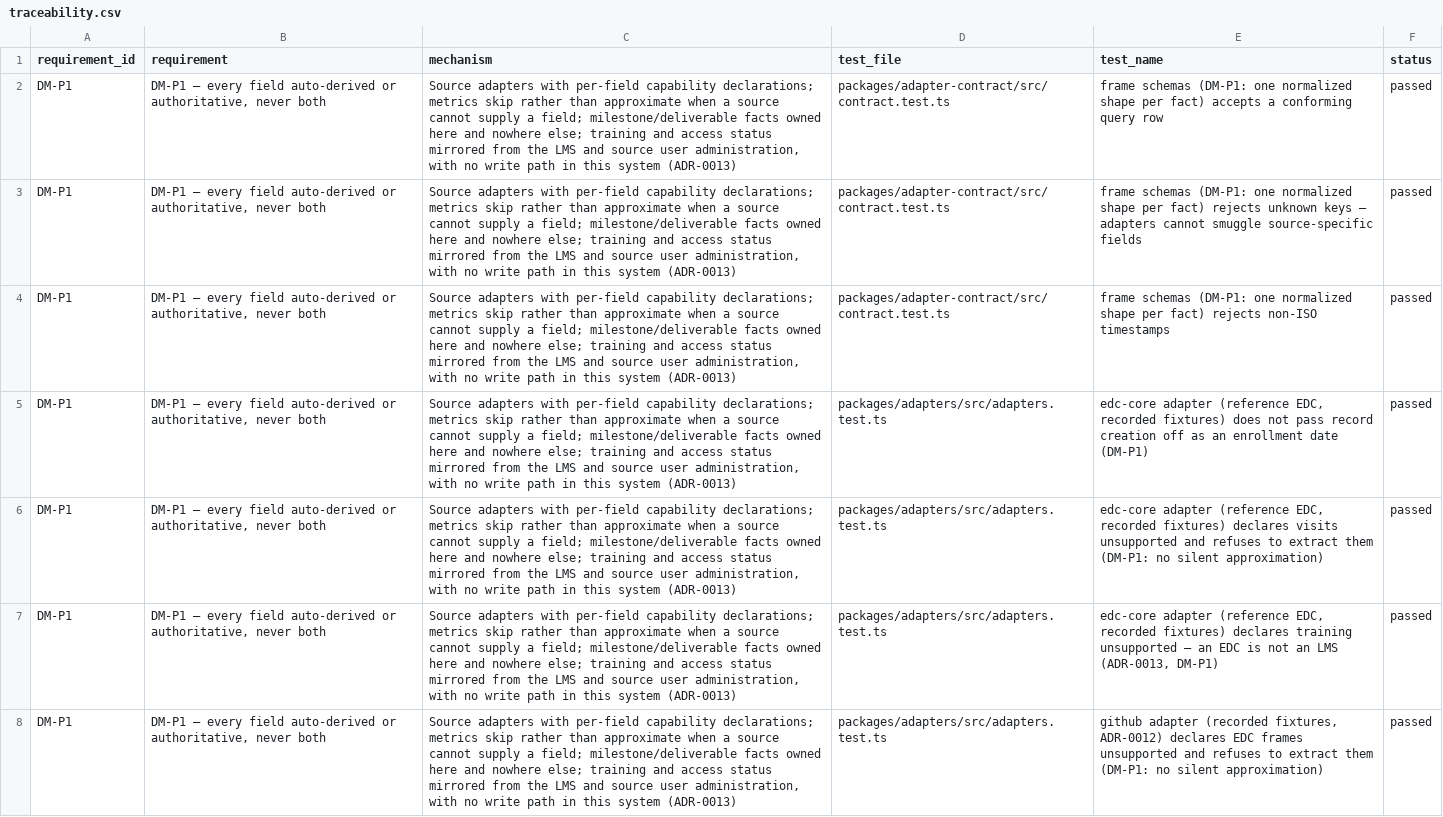
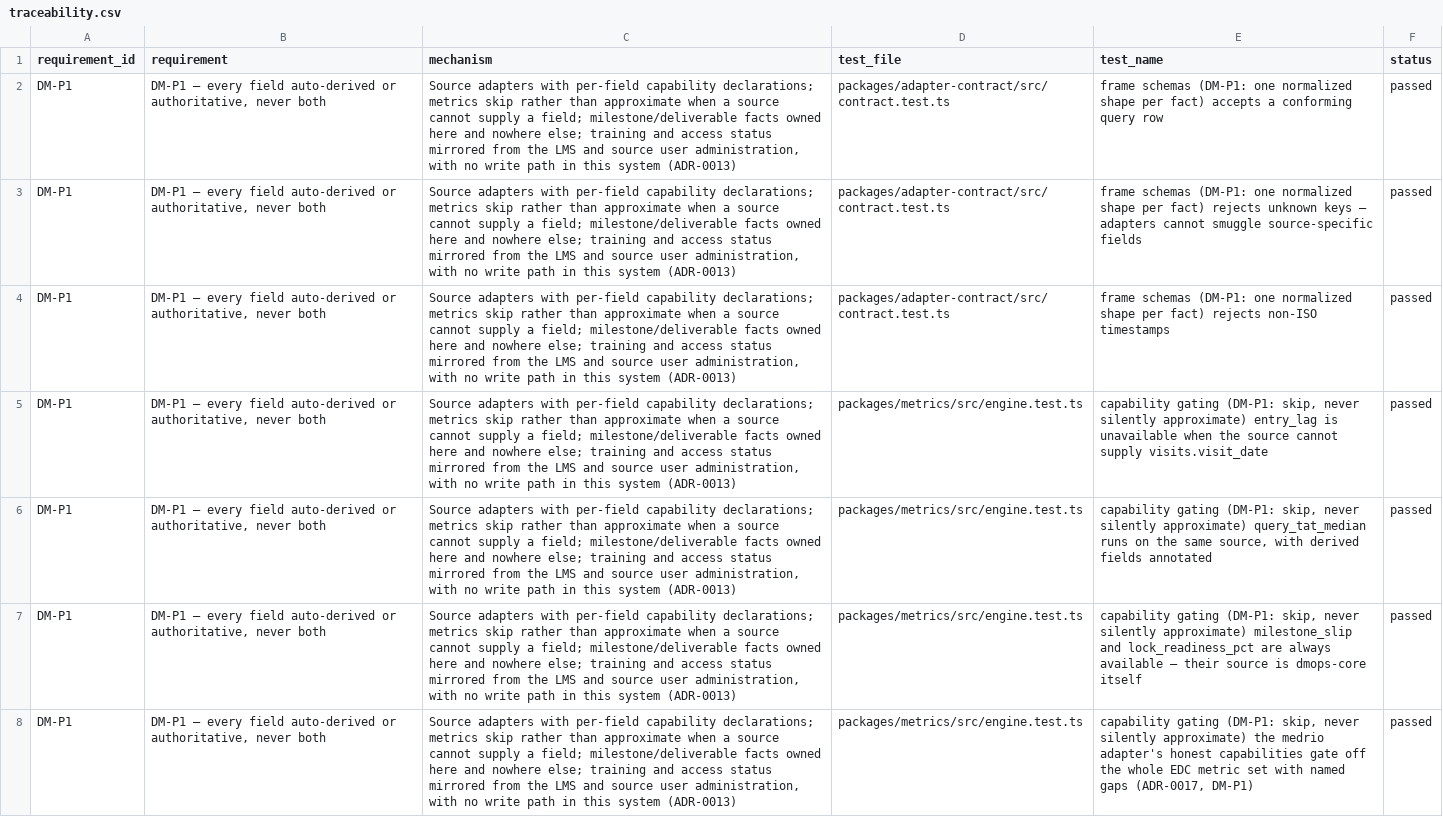
Before and after one commit to tgerke/dmops-core, a CSV file: docs/validation/traceability.csv, drawn as a sheet; only a part is shown; the shorter side is filled out with more unchanged rows; the diff covers the shown part only; the diff names each change by its address in the sheet, - before the commit and + after, or states it on an @@ line.

Commit message:
Docs: the vendor-adapter story — evidence tiers, honest zeros, refreshed validation artifacts

```diff
--- a/docs/validation/traceability.csv
+++ b/docs/validation/traceability.csv
+row 5: DM-P1 | DM-P1 — every field auto-derived or authoritative, never both | Source adapters with per-field capability declarations; metrics skip rather than approximate when a source cannot supply a field; milestone/deliverable facts owned here and nowhere else; training and access status mirrored from the LMS and source user administration, with no write path in this system (ADR-0013) | packages/metrics/src/engine.test.ts | capability gating (DM-P1: skip, never silently approximate) entry_lag is unavailable when the source cannot supply visits.visit_date | passed
+row 6: DM-P1 | DM-P1 — every field auto-derived or authoritative, never both | Source adapters with per-field capability declarations; metrics skip rather than approximate when a source cannot supply a field; milestone/deliverable facts owned here and nowhere else; training and access status mirrored from the LMS and source user administration, with no write path in this system (ADR-0013) | packages/metrics/src/engine.test.ts | capability gating (DM-P1: skip, never silently approximate) query_tat_median runs on the same source, with derived fields annotated | passed
+row 7: DM-P1 | DM-P1 — every field auto-derived or authoritative, never both | Source adapters with per-field capability declarations; metrics skip rather than approximate when a source cannot supply a field; milestone/deliverable facts owned here and nowhere else; training and access status mirrored from the LMS and source user administration, with no write path in this system (ADR-0013) | packages/metrics/src/engine.test.ts | capability gating (DM-P1: skip, never silently approximate) milestone_slip and lock_readiness_pct are always available — their source is dmops-core itself | passed
+row 8: DM-P1 | DM-P1 — every field auto-derived or authoritative, never both | Source adapters with per-field capability declarations; metrics skip rather than approximate when a source cannot supply a field; milestone/deliverable facts owned here and nowhere else; training and access status mirrored from the LMS and source user administration, with no write path in this system (ADR-0013) | packages/metrics/src/engine.test.ts | capability gating (DM-P1: skip, never silently approximate) the medrio adapter's honest capabilities gate off the whole EDC metric set with named gaps (ADR-0017, DM-P1) | passed
```
Also changed, not shown: 4 added rows and 6 edited cells elsewhere in this file, 6 other files.
